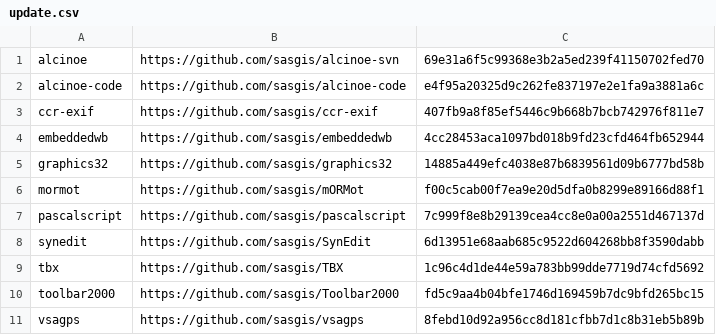
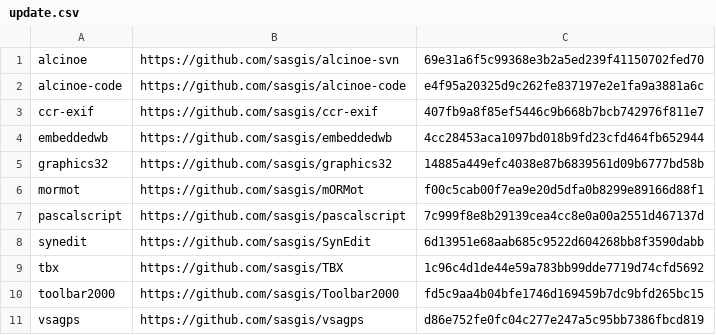
Before and after one commit to sasgis/sas.requires, a CSV file: update.csv, drawn as a sheet.

```diff
--- a/update.csv
+++ b/update.csv
@@ -10,2 +10,2 @@ tbx,https://github.com/sasgis/TBX,1c96c4d1de44e59a783bb99dde7719d74cfd5692
 toolbar2000,https://github.com/sasgis/Toolbar2000,fd5c9aa4b04bfe1746d169459b7dc9bfd265bc15
-vsagps,https://github.com/sasgis/vsagps,8febd10d92a956cc8d181cfbb7d1c8b31eb5b89b
+vsagps,https://github.com/sasgis/vsagps,d86e752fe0fc04c277e247a5c95bb7386fbcd819
```
Also changed, not shown: 3 other files.
